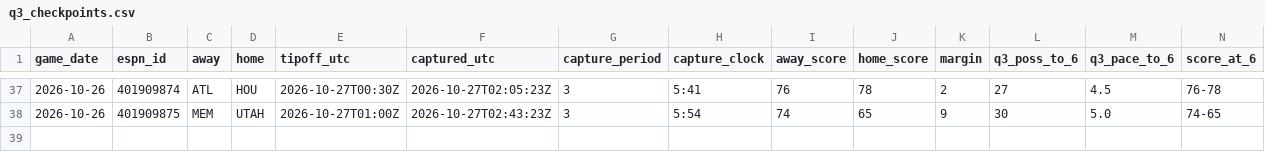
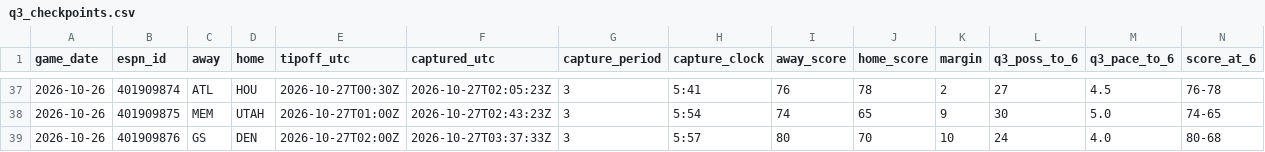
Before and after one commit to fasteddy35/nbaq3, a CSV file: data/q3_checkpoints.csv, drawn as a sheet; only a part is shown, gaps mark what is left out; rows hold the shown columns only; the diff names each change by its address in the sheet, - before the commit and + after, or states it on an @@ line.

```diff
--- a/data/q3_checkpoints.csv
+++ b/data/q3_checkpoints.csv
+row 39: 2026-10-26 | 401909876 | GS | DEN | 2026-10-27T02:00Z | 2026-10-27T03:37:33Z | 3 | 5:57 | 80 | 70 | 10 | 24 | 4.0 | 80-68
```
